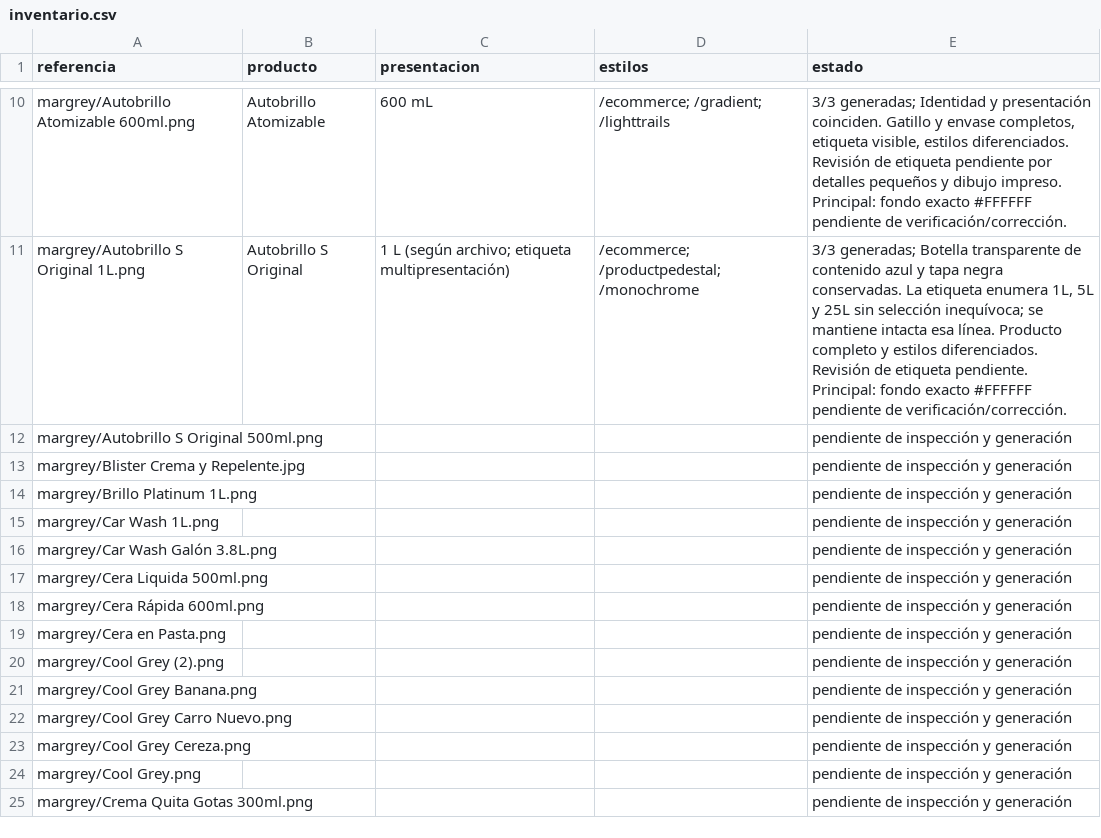
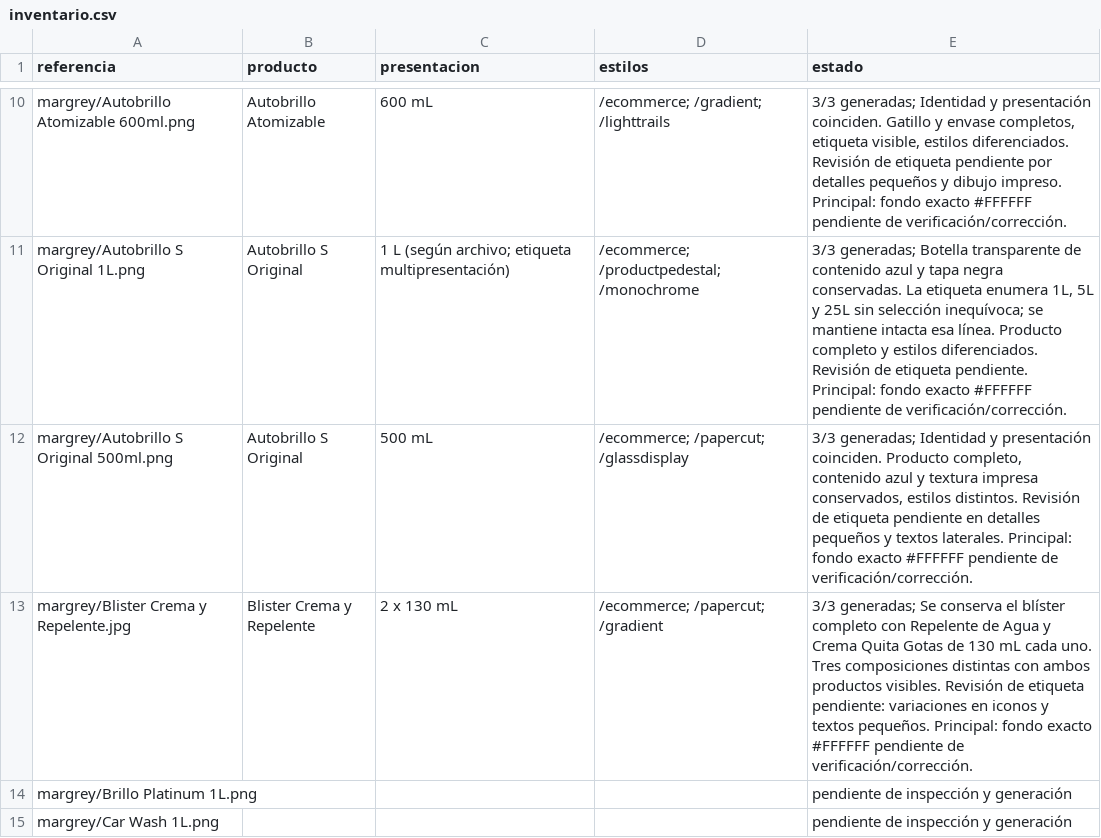
Before and after one commit to DesignDTUP/imagenes-producto-mejoradas-margrey-2026, a CSV file: inventario.csv, drawn as a sheet; only a part is shown, gaps mark what is left out; the shorter side is filled out with more unchanged rows.

Commit message:
Avance MARGREY: imágenes, prompts y revisión visual

```diff
--- a/inventario.csv
+++ b/inventario.csv
@@ -11,4 +11,4 @@
 "margrey/Autobrillo S Original 1L.png","Autobrillo S Original","1 L (según archivo; etiqueta multipresentación)","/ecommerce; /productpedestal; /monochrome","3/3 generadas; Botella transparente de contenido azul y tapa negra conservadas. La etiqueta enumera 1L, 5L y 25L sin selección inequívoca; se mantiene intacta esa línea. Producto completo y estilos diferenciados. Revisión de etiqueta pendiente. Principal: fondo exacto #FFFFFF pendiente de verificación/corrección."
-"margrey/Autobrillo S Original 500ml.png","","","","pendiente de inspección y generación"
-"margrey/Blister Crema y Repelente.jpg","","","","pendiente de inspección y generación"
+"margrey/Autobrillo S Original 500ml.png","Autobrillo S Original","500 mL","/ecommerce; /papercut; /glassdisplay","3/3 generadas; Identidad y presentación coinciden. Producto completo, contenido azul y textura impresa conservados, estilos distintos. Revisión de etiqueta pendiente en detalles pequeños y textos laterales. Principal: fondo exacto #FFFFFF pendiente de verificación/corrección."
+"margrey/Blister Crema y Repelente.jpg","Blister Crema y Repelente","2 x 130 mL","/ecommerce; /papercut; /gradient","3/3 generadas; Se conserva el blíster completo con Repelente de Agua y Crema Quita Gotas de 130 mL cada uno. Tres composiciones distintas con ambos productos visibles. Revisión de etiqueta pendiente: variaciones en iconos y textos pequeños. Principal: fondo exacto #FFFFFF pendiente de verificación/corrección."
 "margrey/Brillo Platinum 1L.png","","","","pendiente de inspección y generación"
```
Also changed, not shown: 20 other files.
